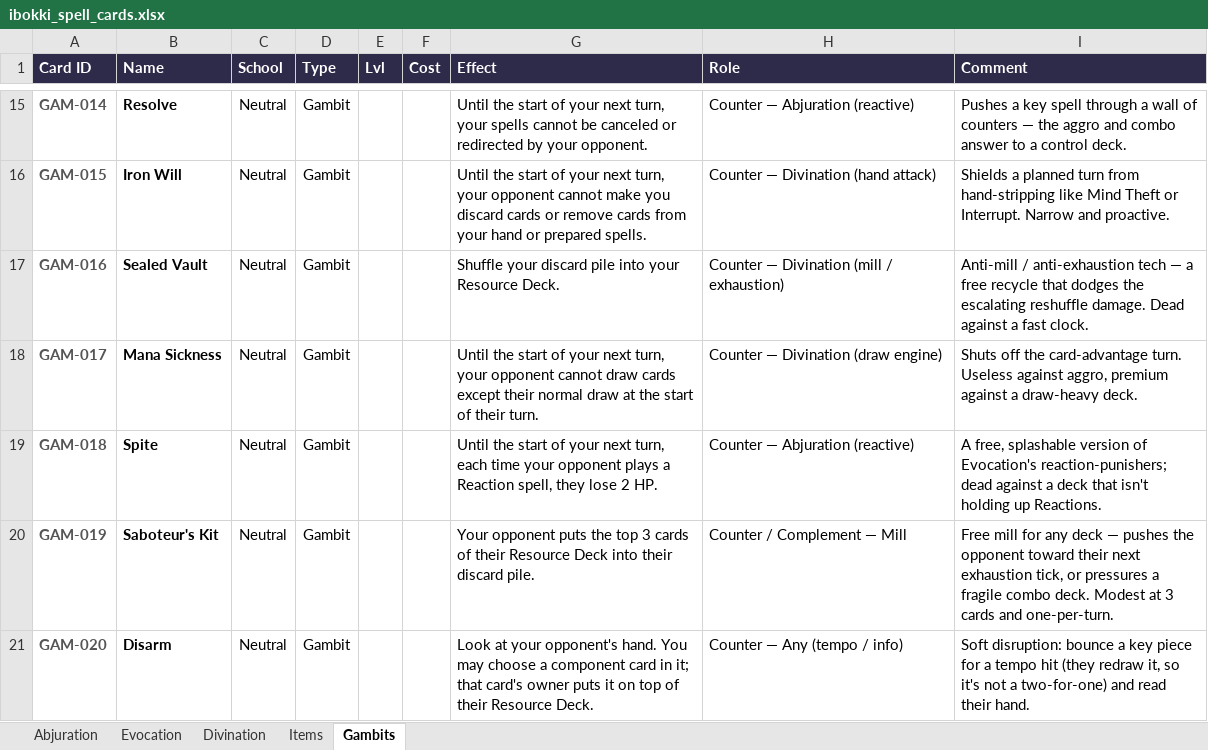
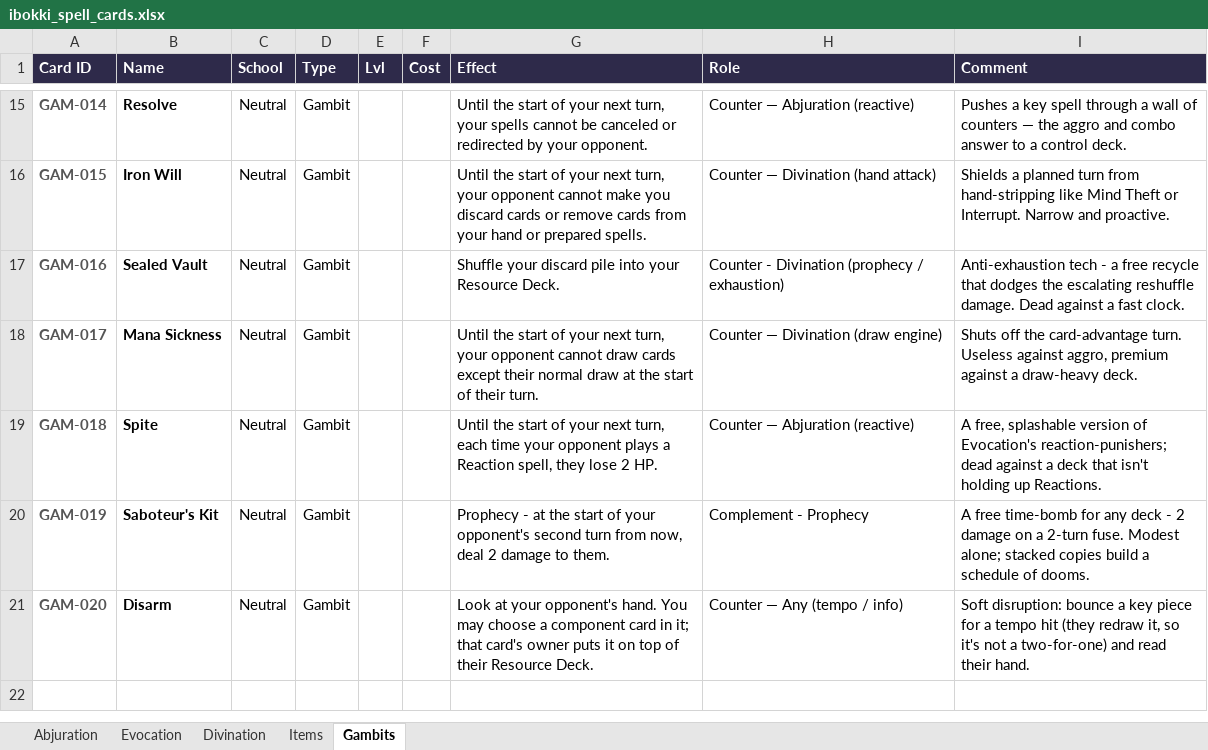
Before and after one commit to moviedatascience/ibokki, an Excel workbook: ibokki_spell_cards.xlsx, sheet Gambits, drawn as a sheet; only a part is shown, gaps mark what is left out; values as stored, in another font and other column widths than the file's, no borders; the diff names each change by its address in the sheet, - before the commit and + after, or states it on an @@ line.

Commit message:
changing the dynamic of the divination deck entirely to remove mill. I hate mill

```diff
--- a/ibokki_spell_cards.xlsx (sheet Gambits)
+++ b/ibokki_spell_cards.xlsx (sheet Gambits)
-H17 (Role): Counter — Divination (mill / exhaustion)
+H17 (Role): Counter - Divination (prophecy / exhaustion)
-I17 (Comment): Anti-mill / anti-exhaustion tech — a free…
+I17 (Comment): Anti-exhaustion tech - a free…
-G20 (Effect): Your opponent puts the top 3 cards of their Resource Deck into their discard pile.
+G20 (Effect): Prophecy - at the start of your opponent's second turn from now, deal 2 damage to them.
-H20 (Role): Counter / Complement — Mill
+H20 (Role): Complement - Prophecy
-I20 (Comment): Free mill for any deck — pushes the opponent toward their next exhaustion tick, or pressures a fragile combo deck. Modest at 3 cards and one-per-turn.
+I20 (Comment): A free time-bomb for any deck - 2 damage on a 2-turn fuse. Modest alone; stacked copies build a schedule of dooms.
```
Also changed, not shown: sheet Divination, 20 other files.
